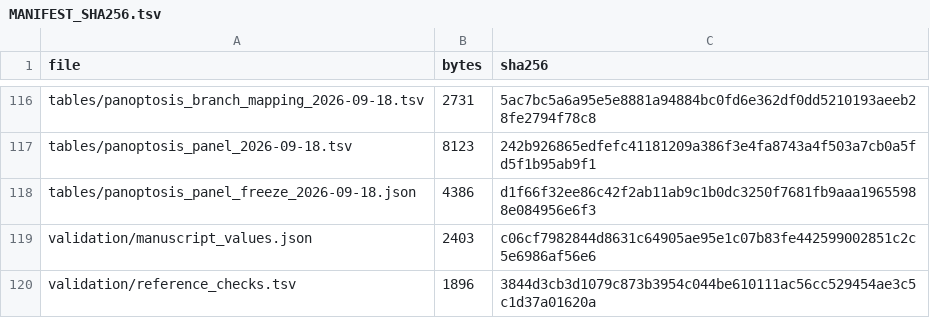
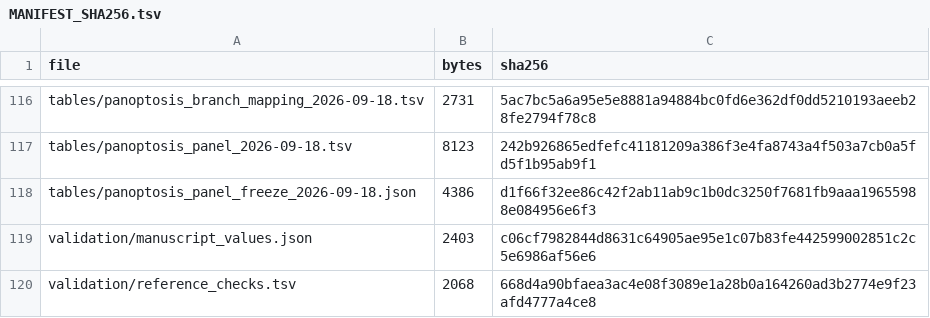
Before and after one commit to alexeysakhalin/tumor-model-comparison-patient-3d-2d, a TSV file: MANIFEST_SHA256.tsv, drawn as a sheet; only a part is shown, gaps mark what is left out; the diff covers the shown part only.

```diff
--- a/MANIFEST_SHA256.tsv
+++ b/MANIFEST_SHA256.tsv
@@ -119,2 +119,2 @@ tables/panoptosis_panel_freeze_2026-09-18.json	4386	d1f66f32ee86c42f2ab11ab9c1b0
 validation/manuscript_values.json	2403	c06cf7982844d8631c64905ae95e1c07b83fe442599002851c2c5e6986af56e6
-validation/reference_checks.tsv	1896	3844d3cb3d1079c873b3954c044be610111ac56cc529454ae3c5c1d37a01620a
+validation/reference_checks.tsv	2068	668d4a90bfaea3ac4e08f3089e1a28b0a164260ad3b2774e9f23afd4777a4ce8
```
Also changed, not shown: 18 edited cells elsewhere in this file, 8 other files.
